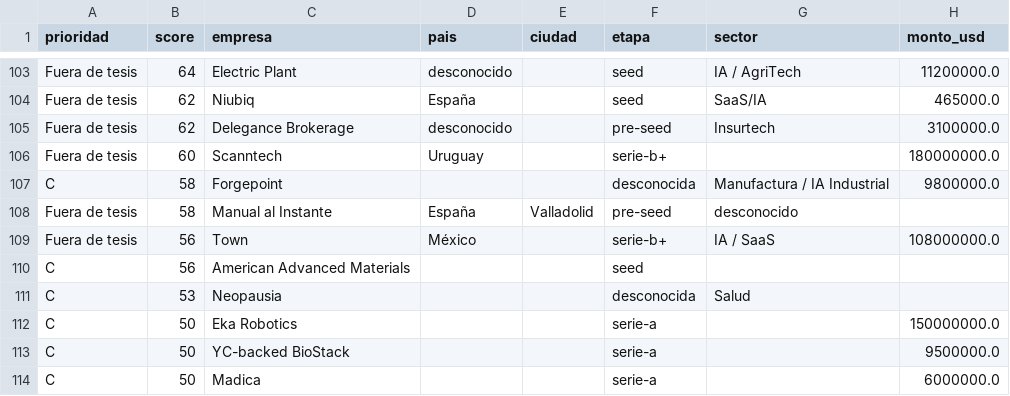
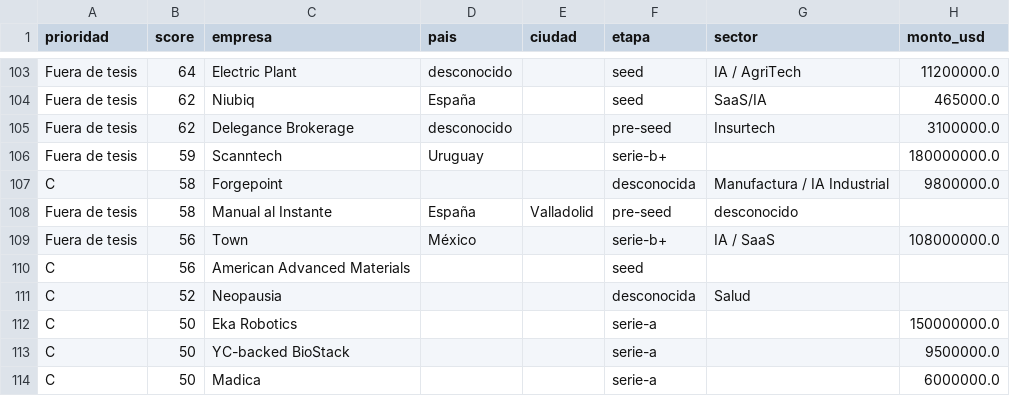
Before and after one commit to victoralfredolau/latin-leap-dealflow, a CSV file: docs/deals.csv, drawn as a sheet; only a part is shown, gaps mark what is left out; the diff covers the shown part only; the diff names each change by its address in the sheet, - before the commit and + after, or states it on an @@ line.

```diff
--- a/docs/deals.csv
+++ b/docs/deals.csv
-B106 (score): 60
+B106 (score): 59
-B111 (score): 53
+B111 (score): 52
```
Also changed, not shown: 3 added rows and 3 removed rows elsewhere in this file, 6 other files.
